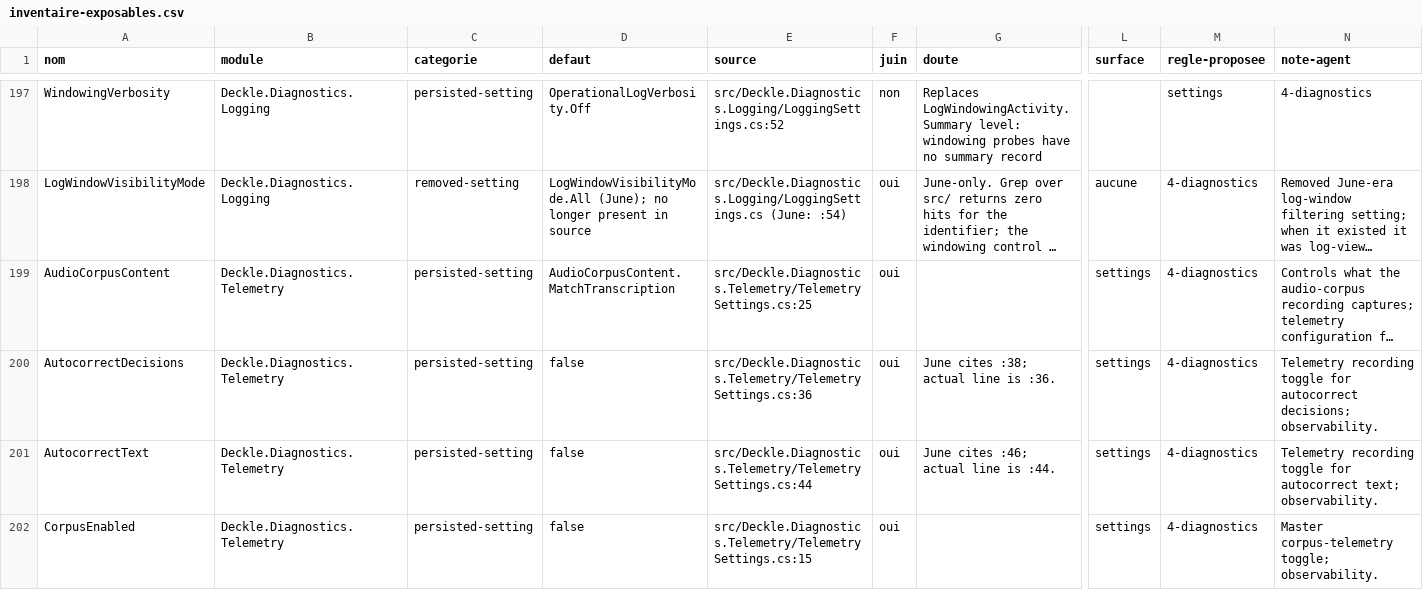
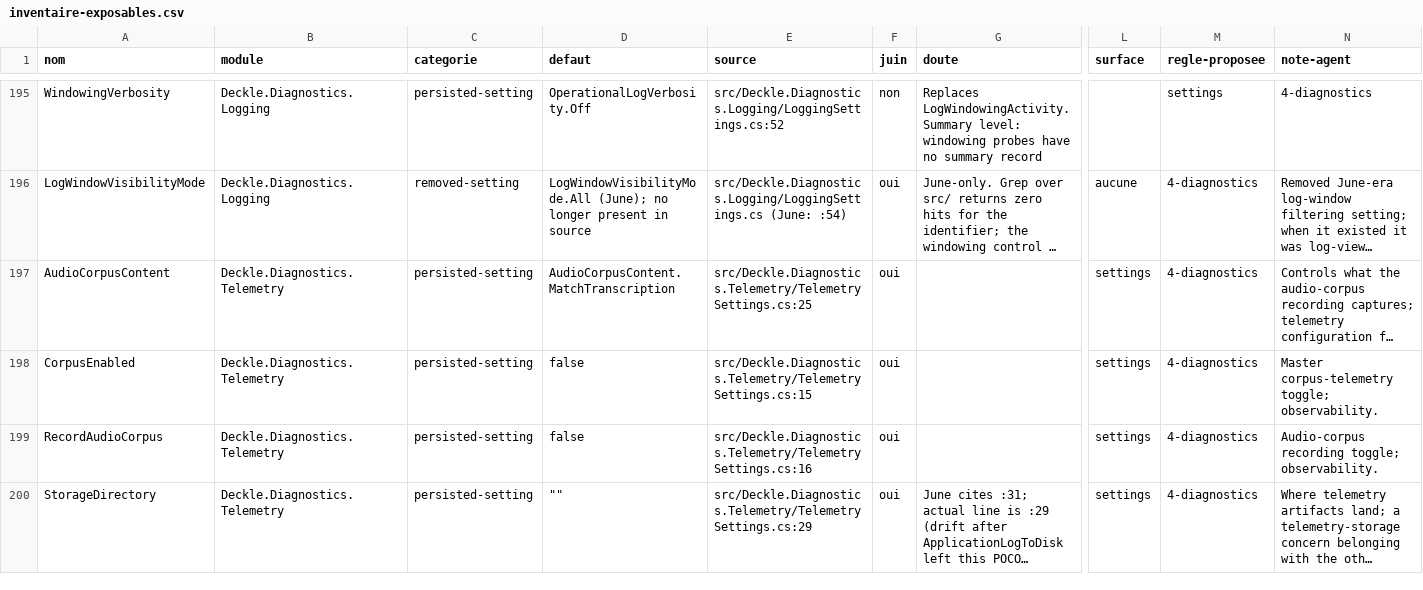
Before and after one commit to louisfifre/deckle, a CSV file: docs/inventaire-exposables.csv, drawn as a sheet; only a part is shown, gaps mark what is left out; the shorter side is filled out with more unchanged rows; long unchanged cells end in …; rows hold the shown columns only; the diff covers the shown part only; the diff names each change by its address in the sheet, - before the commit and + after, or states it on an @@ line.

Commit message:
docs(telemetry): drop the removed datasets from the exposables inventory

```diff
--- a/docs/inventaire-exposables.csv
+++ b/docs/inventaire-exposables.csv
-row 200: AutocorrectDecisions | Deckle.Diagnostics.Telemetry | persisted-setting | false | src/Deckle.Diagnostics.Telemetry/TelemetrySettings.cs:36 | oui | June cites :38; actual line is :36. | settings | 4-diagnostics | Telemetry recording toggle for autocorrect decisions; observability.
-row 201: AutocorrectText | Deckle.Diagnostics.Telemetry | persisted-setting | false | src/Deckle.Diagnostics.Telemetry/TelemetrySettings.cs:44 | oui | June cites :46; actual line is :44. | settings | 4-diagnostics | Telemetry recording toggle for autocorrect text; observability.
```
Also changed, not shown: 3 removed rows elsewhere in this file, 1 other file.
